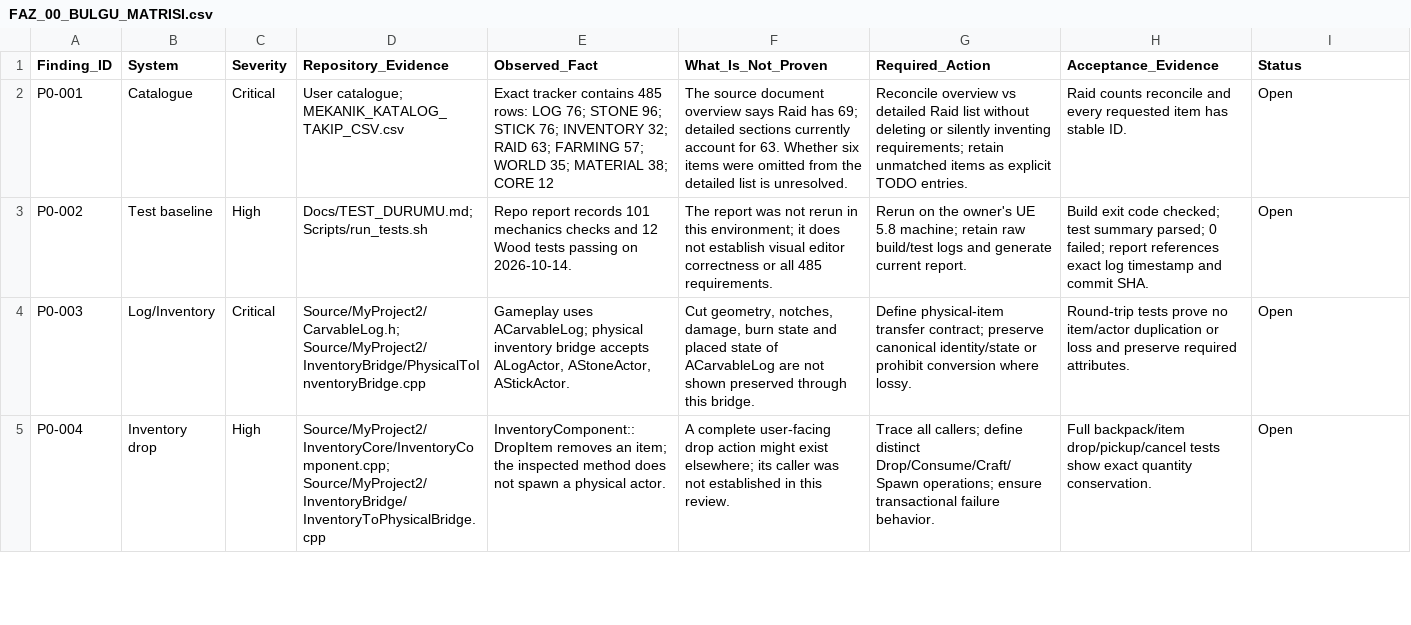
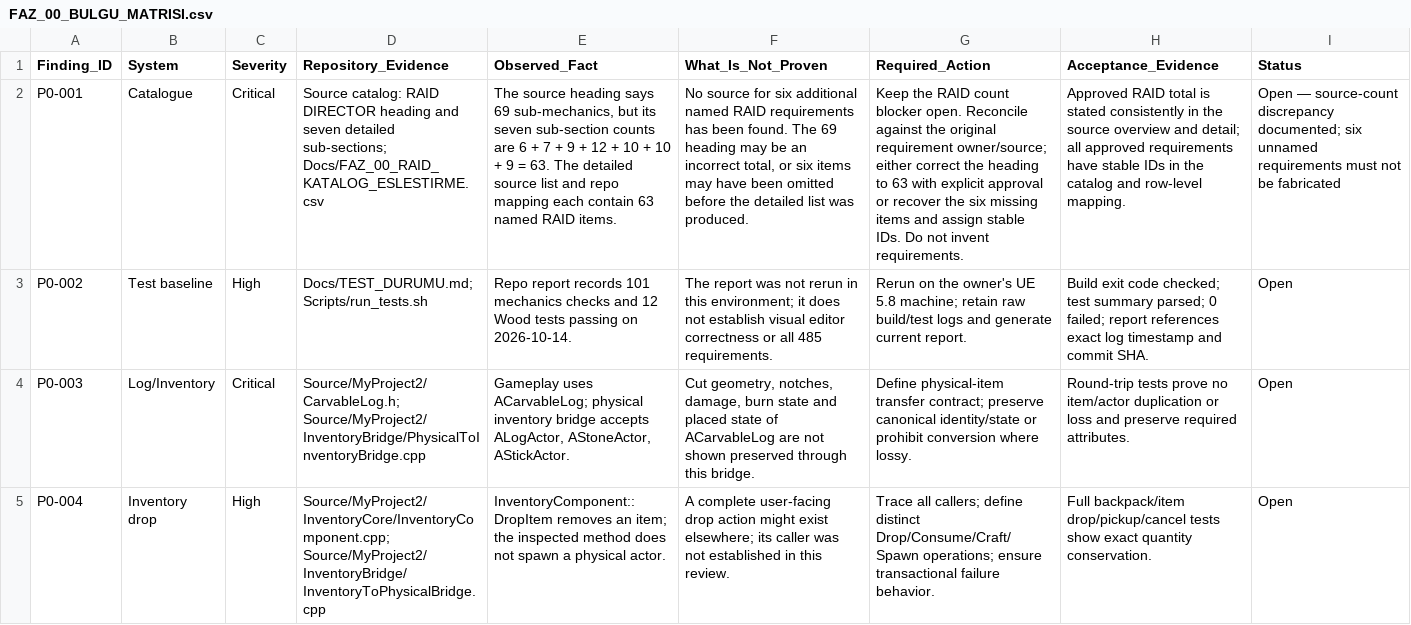
Before and after one commit to furkansarikiyak36-eng/unrealgame, a CSV file: Docs/FAZ_00_BULGU_MATRISI.csv, drawn as a sheet; only a part is shown; the diff names each change by its address in the sheet, - before the commit and + after, or states it on an @@ line.

Commit message:
docs: clarify Raid catalog count mismatch with source evidence

```diff
--- a/Docs/FAZ_00_BULGU_MATRISI.csv
+++ b/Docs/FAZ_00_BULGU_MATRISI.csv
-D2 (Repository_Evidence): User catalogue; MEKANIK_KATALOG_TAKIP_CSV.csv
+D2 (Repository_Evidence): Source catalog: RAID DIRECTOR heading and seven detailed sub-sections; Docs/FAZ_00_RAID_KATALOG_ESLESTIRME.csv
-E2 (Observed_Fact): Exact tracker contains 485 rows: LOG 76; STONE 96; STICK 76; INVENTORY 32; RAID 63; FARMING 57; WORLD 35; MATERIAL 38; CORE 12
+E2 (Observed_Fact): The source heading says 69 sub-mechanics, but its seven sub-section counts are 6 + 7 + 9 + 12 + 10 + 10 + 9 = 63. The detailed source list and repo mapping each contain 63 named RAID items.
-F2 (What_Is_Not_Proven): The source document overview says Raid has 69; detailed sections currently account for 63. Whether six items were omitted from the detailed list is unresolved.
+F2 (What_Is_Not_Proven): No source for six additional named RAID requirements has been found. The 69 heading may be an incorrect total, or six items may have been omitted before the detailed list was produced.
-G2 (Required_Action): Reconcile overview vs detailed Raid list without deleting or silently inventing requirements; retain unmatched items as explicit TODO entries.
+G2 (Required_Action): Keep the RAID count blocker open. Reconcile against the original requirement owner/source; either correct the heading to 63 with explicit approval or recover the six missing items and assign stable IDs. Do not invent requirements.
-H2 (Acceptance_Evidence): Raid counts reconcile and every requested item has stable ID.
+H2 (Acceptance_Evidence): Approved RAID total is stated consistently in the source overview and detail; all approved requirements have stable IDs in the catalog and row-level mapping.
-I2 (Status): Open
+I2 (Status): Open — source-count discrepancy documented; six unnamed requirements must not be fabricated
```
Also changed, not shown: 1 other file.
